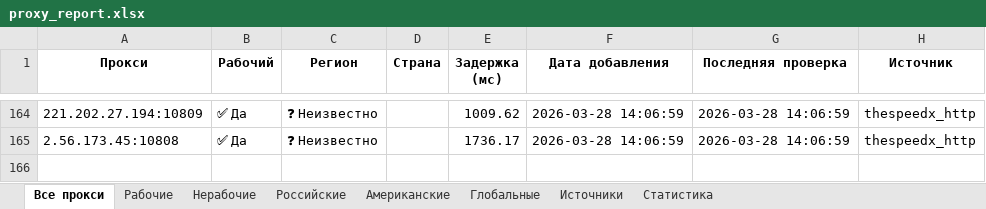
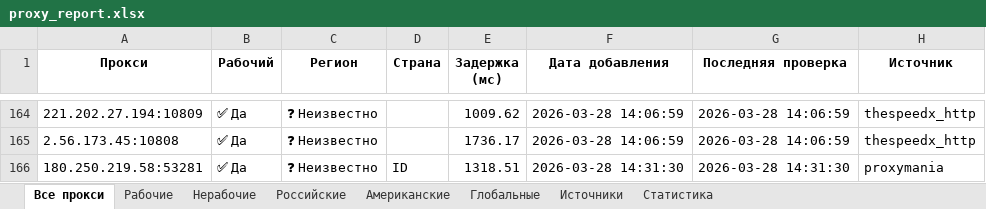
Before and after one commit to Ganjo1st/Proctor, an Excel workbook: reports/proxy_report.xlsx, sheet Все прокси, drawn as a sheet; only a part is shown, gaps mark what is left out; values as stored, in another font and other column widths than the file's, no borders; the diff names each change by its address in the sheet, - before the commit and + after, or states it on an @@ line.

```diff
--- a/reports/proxy_report.xlsx (sheet Все прокси)
+++ b/reports/proxy_report.xlsx (sheet Все прокси)
+row 166: 180.250.219.58:53281 | ✅ Да | ❓ Неизвестно | ID | 1318.51 | 2026-03-28 14:31:30 | 2026-03-28 14:31:30 | proxymania
```
Also changed, not shown: sheet Рабочие, sheet Источники, sheet Статистика.
